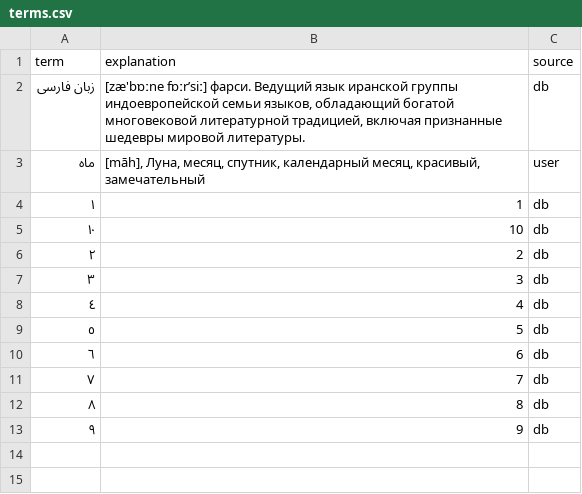
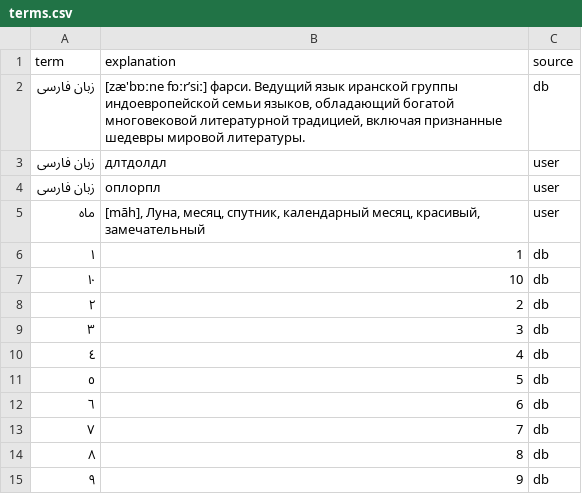
Before and after one commit to LuppovDaniil/MySite, a CSV file: data/terms.csv, drawn as a sheet; the diff names each change by its address in the sheet, - before the commit and + after, or states it on an @@ line.

```diff
--- a/data/terms.csv
+++ b/data/terms.csv
+row 3: زبان فارسی | длтдолдл | user
+row 4: زبان فارسی | оплорпл | user
```
Also changed, not shown: 2 other files.
